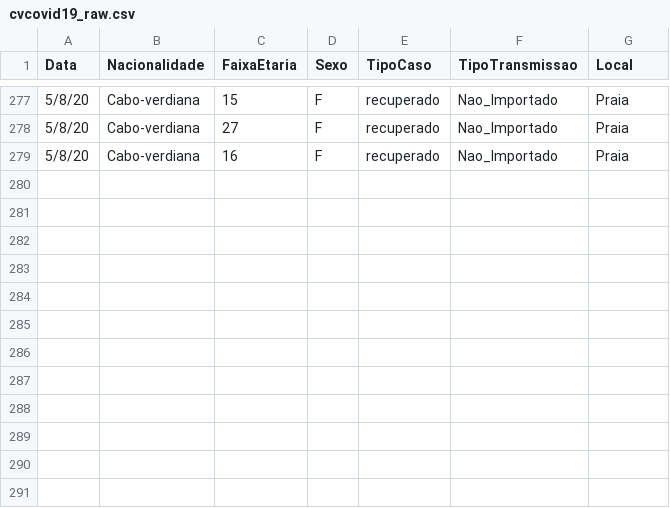
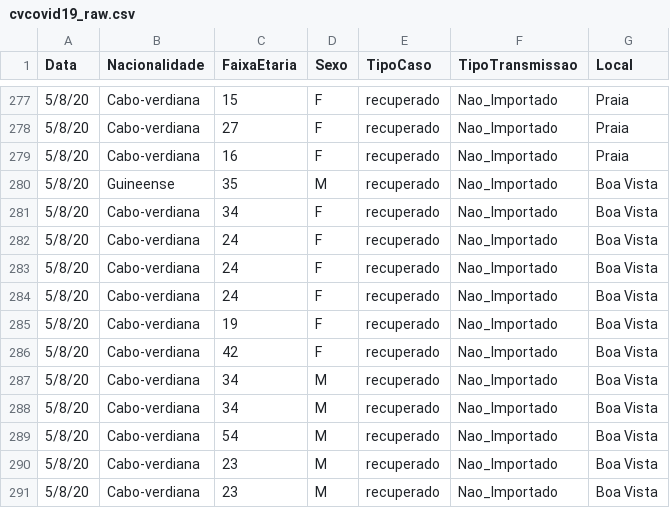
Before and after one commit to marovski/covid19cvdata, a CSV file: data-raw/csv/cvcovid19_raw.csv, drawn as a sheet; only a part is shown, gaps mark what is left out; the diff names each change by its address in the sheet, - before the commit and + after, or states it on an @@ line.

```diff
--- a/data-raw/csv/cvcovid19_raw.csv
+++ b/data-raw/csv/cvcovid19_raw.csv
+row 280: 5/8/20 | Guineense | 35 | M | recuperado | Nao_Importado | Boa Vista
+row 281: 5/8/20 | Cabo-verdiana | 34 | F | recuperado | Nao_Importado | Boa Vista
+row 282: 5/8/20 | Cabo-verdiana | 24 | F | recuperado | Nao_Importado | Boa Vista
+row 283: 5/8/20 | Cabo-verdiana | 24 | F | recuperado | Nao_Importado | Boa Vista
+row 284: 5/8/20 | Cabo-verdiana | 24 | F | recuperado | Nao_Importado | Boa Vista
+row 285: 5/8/20 | Cabo-verdiana | 19 | F | recuperado | Nao_Importado | Boa Vista
+row 286: 5/8/20 | Cabo-verdiana | 42 | F | recuperado | Nao_Importado | Boa Vista
+row 287: 5/8/20 | Cabo-verdiana | 34 | M | recuperado | Nao_Importado | Boa Vista
+row 288: 5/8/20 | Cabo-verdiana | 34 | M | recuperado | Nao_Importado | Boa Vista
+row 289: 5/8/20 | Cabo-verdiana | 54 | M | recuperado | Nao_Importado | Boa Vista
+row 290: 5/8/20 | Cabo-verdiana | 23 | M | recuperado | Nao_Importado | Boa Vista
+row 291: 5/8/20 | Cabo-verdiana | 23 | M | recuperado | Nao_Importado | Boa Vista
```
Also changed, not shown: data-raw/csv/covid19cv.csv, 4 other files.
